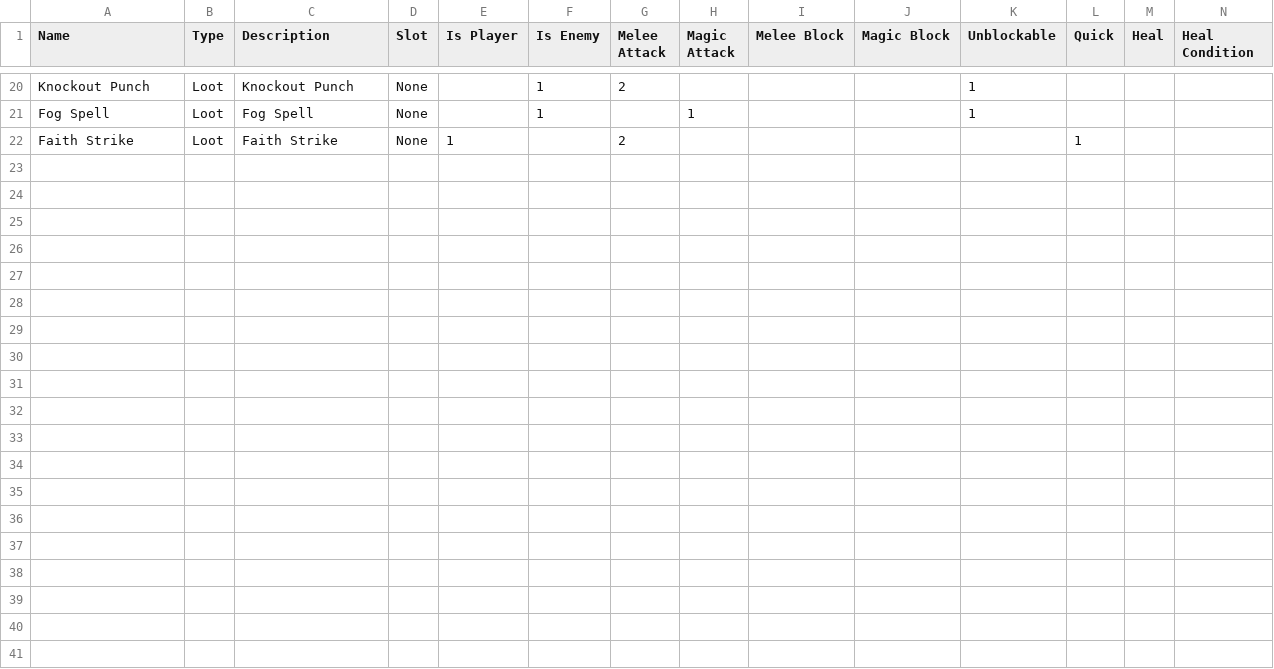
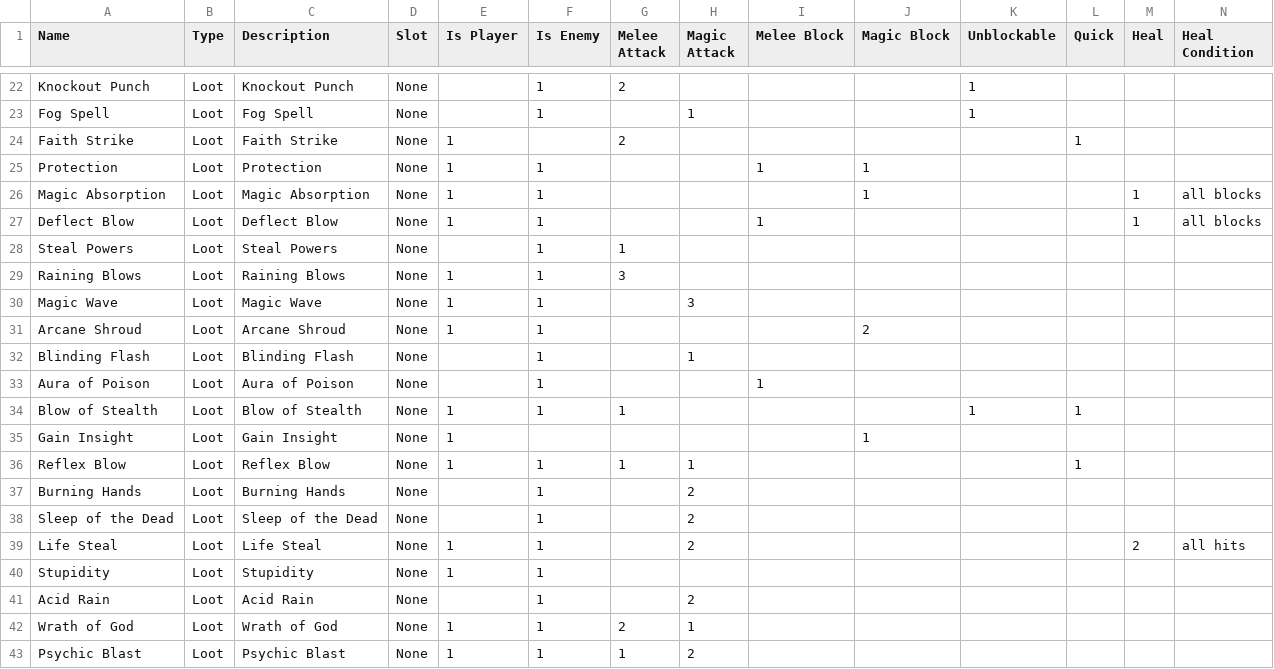
Before and after one commit to kwoolter/DungeonOfCards, a CSV file: card_dungeon/model/data/items.csv, drawn as a sheet; only a part is shown, gaps mark what is left out; rows hold the shown columns only; the diff covers the shown part only; the diff names each change by its address in the sheet, - before the commit and + after, or states it on an @@ line.

Commit message:
added more cards to teh factory

```diff
--- a/card_dungeon/model/data/items.csv
+++ b/card_dungeon/model/data/items.csv
+row 25: Protection | Loot | Protection | None | 1 | 1 |  |  | 1 | 1
+row 26: Magic Absorption | Loot | Magic Absorption | None | 1 | 1 |  |  |  | 1 |  |  | 1 | all blocks
+row 27: Deflect Blow | Loot | Deflect Blow | None | 1 | 1 |  |  | 1 |  |  |  | 1 | all blocks
+row 28: Steal Powers | Loot | Steal Powers | None |  | 1 | 1
+row 29: Raining Blows | Loot | Raining Blows | None | 1 | 1 | 3
+row 30: Magic Wave | Loot | Magic Wave | None | 1 | 1 |  | 3
+row 31: Arcane Shroud | Loot | Arcane Shroud | None | 1 | 1 |  |  |  | 2
+row 32: Blinding Flash | Loot | Blinding Flash | None |  | 1 |  | 1
+row 33: Aura of Poison | Loot | Aura of Poison | None |  | 1 |  |  | 1
+row 34: Blow of Stealth | Loot | Blow of Stealth | None | 1 | 1 | 1 |  |  |  | 1 | 1
+row 35: Gain Insight | Loot | Gain Insight | None | 1 |  |  |  |  | 1
+row 36: Reflex Blow | Loot | Reflex Blow | None | 1 | 1 | 1 | 1 |  |  |  | 1
+row 37: Burning Hands | Loot | Burning Hands | None |  | 1 |  | 2
+row 38: Sleep of the Dead | Loot | Sleep of the Dead | None |  | 1 |  | 2
+row 39: Life Steal | Loot | Life Steal | None | 1 | 1 |  | 2 |  |  |  |  | 2 | all hits
+row 40: Stupidity | Loot | Stupidity | None | 1 | 1
+row 41: Acid Rain | Loot | Acid Rain | None |  | 1 |  | 2
+row 42: Wrath of God | Loot | Wrath of God | None | 1 | 1 | 2 | 1
+row 43: Psychic Blast | Loot | Psychic Blast | None | 1 | 1 | 1 | 2
```
Also changed, not shown: 2 added rows and 16 edited cells elsewhere in this file, 5 other files.
